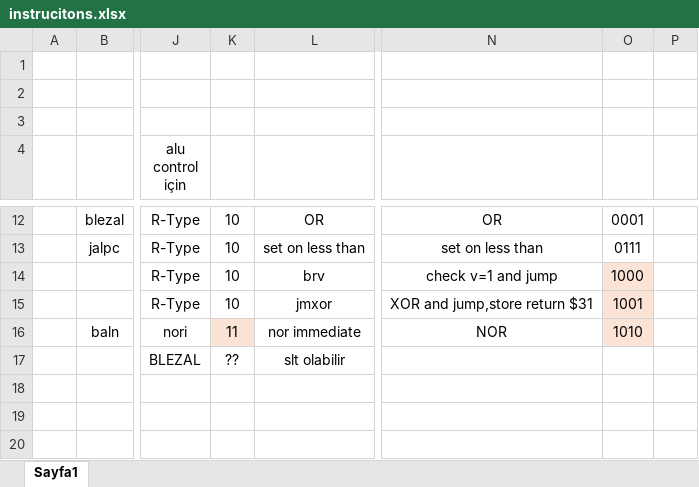
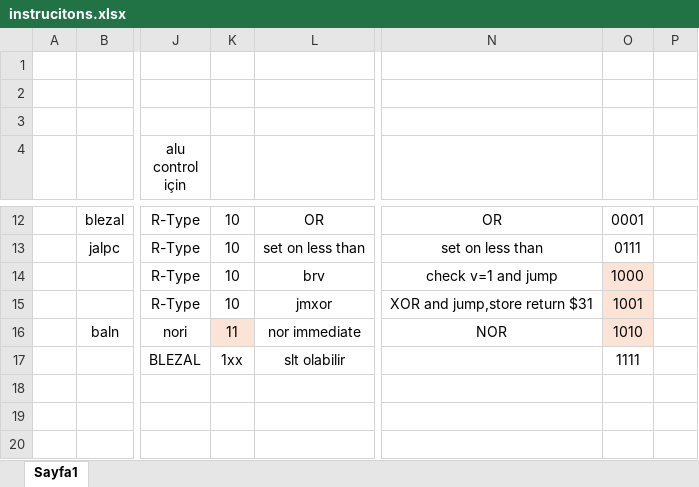
Before and after one commit to karagultm/DataPath, an Excel workbook: instrucitons.xlsx, sheet Sayfa1, drawn as a sheet; only a part is shown, gaps mark what is left out; values as stored, in another font and other column widths than the file's, no borders; the diff names each change by its address in the sheet, - before the commit and + after, or states it on an @@ line.

```diff
--- a/instrucitons.xlsx (sheet Sayfa1)
+++ b/instrucitons.xlsx (sheet Sayfa1)
-K17: ??
+K17: 1xx
-O17: (empty)
+O17: 1111
```
Also changed, not shown: 3 other files.
